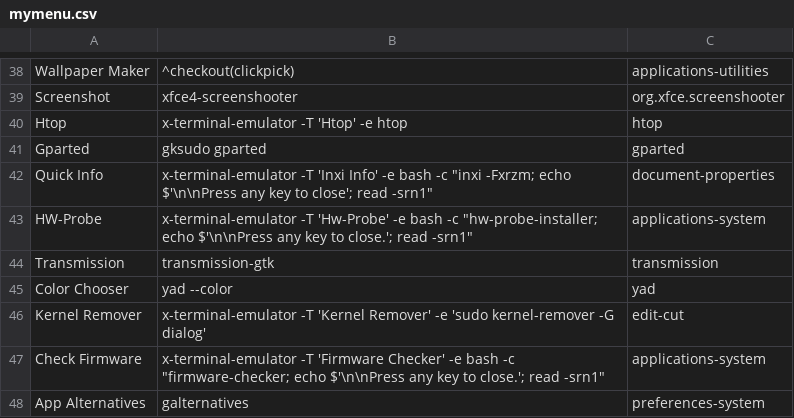
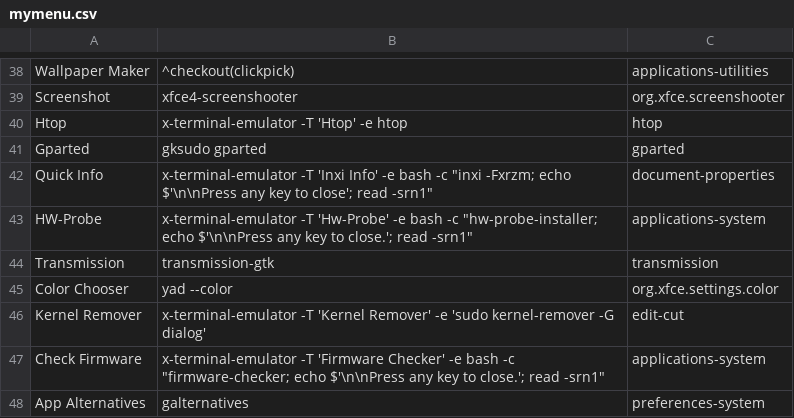
Before and after one commit to sleekmason/Lilidog, a CSV file: config/includes.chroot_after_packages/etc/skel/.config/jgmenu/jgmenu.bak/mymenu.csv, drawn as a sheet; only a part is shown, gaps mark what is left out.

Commit message:
Changed Color picker icon in the Utilities menu.

```diff
--- a/config/includes.chroot_after_packages/etc/skel/.config/jgmenu/jgmenu.bak/mymenu.csv
+++ b/config/includes.chroot_after_packages/etc/skel/.config/jgmenu/jgmenu.bak/mymenu.csv
@@ -44,3 +44,3 @@ HW-Probe,           x-terminal-emulator -T 'Hw-Probe' -e bash -c "hw-probe-insta
 Transmission,       transmission-gtk,                     transmission
-Color Chooser,      yad --color,                       yad
+Color Chooser,      yad --color,                       org.xfce.settings.color
 Kernel Remover,     x-terminal-emulator -T 'Kernel Remover' -e 'sudo kernel-remover -G dialog',     edit-cut
```
Also changed, not shown: config/includes.chroot_after_packages/etc/skel/.config/jgmenu/mymenu.csv.
